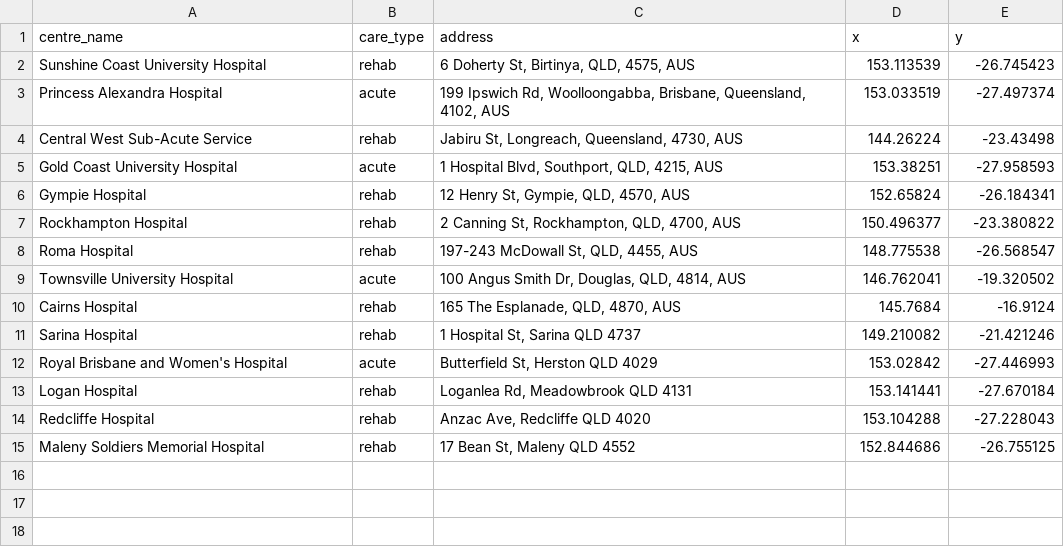
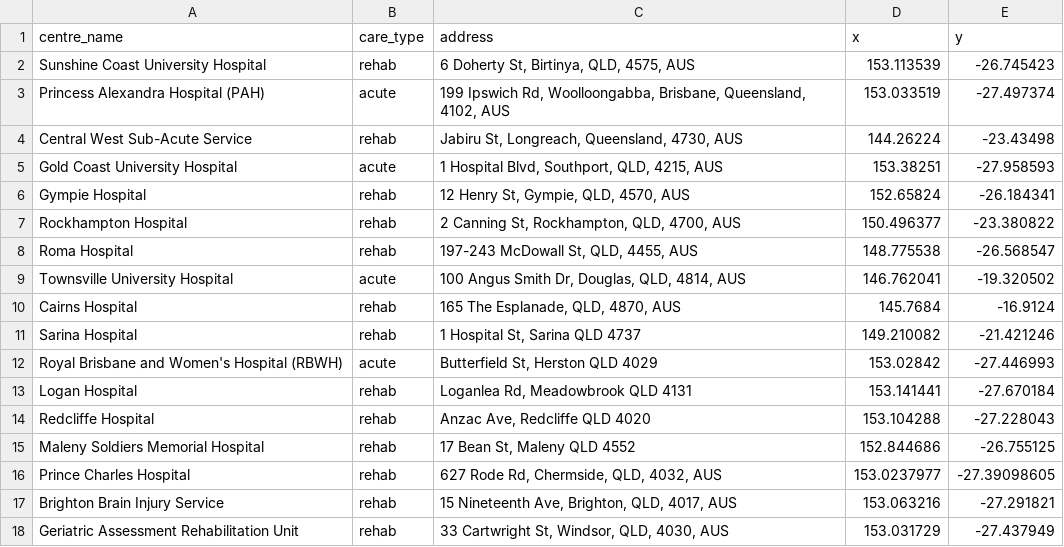
Before and after one commit to RWParsons/iTRAQI_app, a CSV file: input/centres.csv, drawn as a sheet.

Commit message:
add icons for new silver centres

```diff
--- a/input/centres.csv
+++ b/input/centres.csv
@@ -2,3 +2,3 @@
 Sunshine Coast University Hospital,rehab,"6 Doherty St, Birtinya, QLD, 4575, AUS",153.113539,-26.745423
-Princess Alexandra Hospital,acute,"199 Ipswich Rd, Woolloongabba, Brisbane, Queensland, 4102, AUS",153.033519,-27.497374
+Princess Alexandra Hospital (PAH),acute,"199 Ipswich Rd, Woolloongabba, Brisbane, Queensland, 4102, AUS",153.033519,-27.497374
 Central West Sub-Acute Service,rehab,"Jabiru St, Longreach, Queensland, 4730, AUS",144.26224,-23.43498
@@ -11,3 +11,3 @@ Cairns Hospital,rehab,"165 The Esplanade, QLD, 4870, AUS",145.7684,-16.9124
 Sarina Hospital,rehab,"1 Hospital St, Sarina QLD 4737",149.210082,-21.421246
-Royal Brisbane and Women's Hospital,acute,"Butterfield St, Herston QLD 4029",153.02842,-27.446993
+Royal Brisbane and Women's Hospital (RBWH),acute,"Butterfield St, Herston QLD 4029",153.02842,-27.446993
 Logan Hospital,rehab,"Loganlea Rd, Meadowbrook QLD 4131",153.141441,-27.670184
@@ -15 +15,4 @@ Redcliffe Hospital,rehab,"Anzac Ave, Redcliffe QLD 4020",153.104288,-27.228043
 Maleny Soldiers Memorial Hospital,rehab,"17 Bean St, Maleny QLD 4552",152.844686,-26.755125
+Prince Charles Hospital,rehab,"627 Rode Rd, Chermside, QLD, 4032, AUS",153.0237977,-27.39098605
+Brighton Brain Injury Service,rehab,"15 Nineteenth Ave, Brighton, QLD, 4017, AUS",153.063216,-27.291821
+Geriatric Assessment Rehabilitation Unit,rehab,"33 Cartwright St, Windsor,  QLD, 4030, AUS",153.031729,-27.437949
```
Also changed, not shown: input/all_rehab_time.csv.
